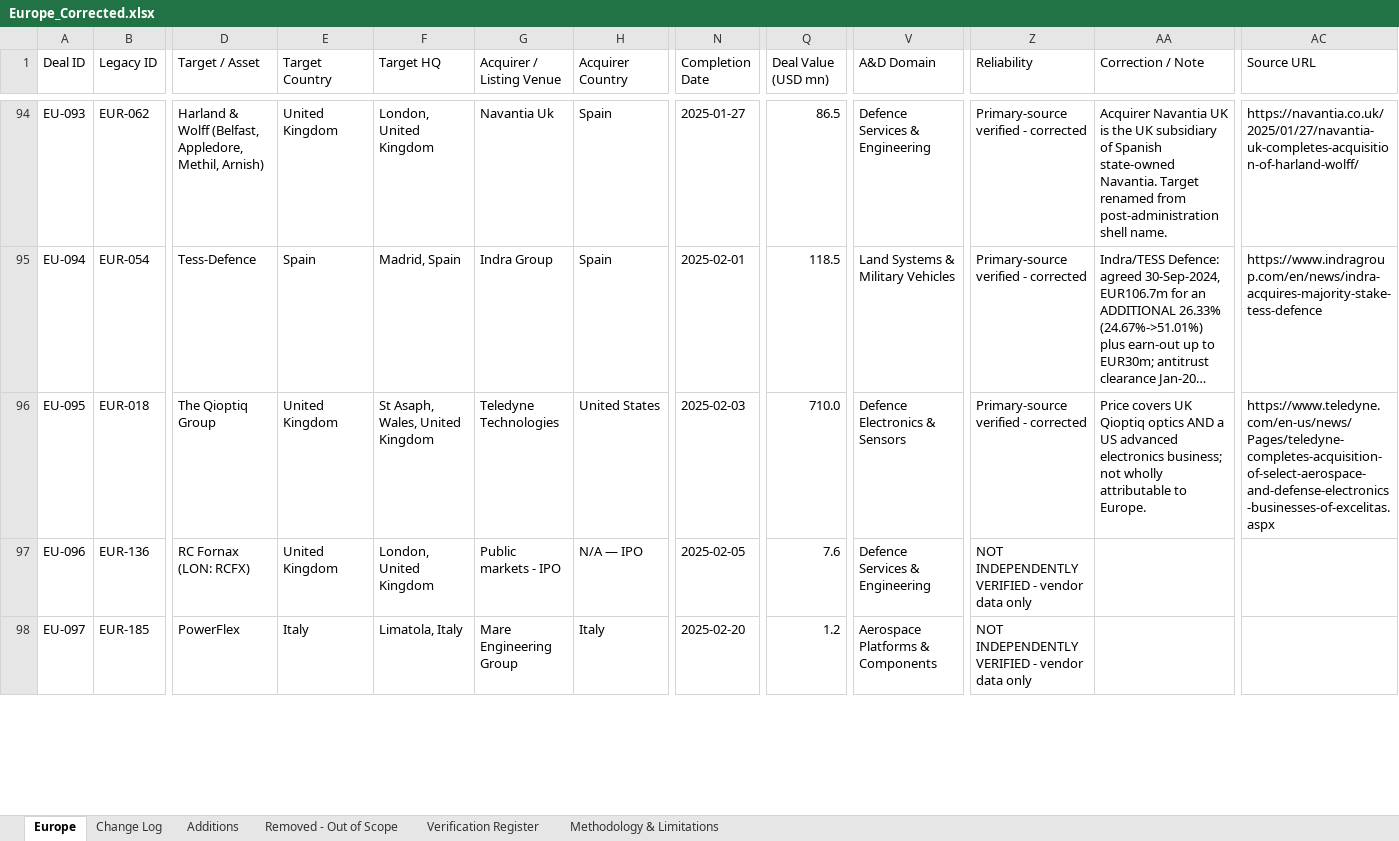
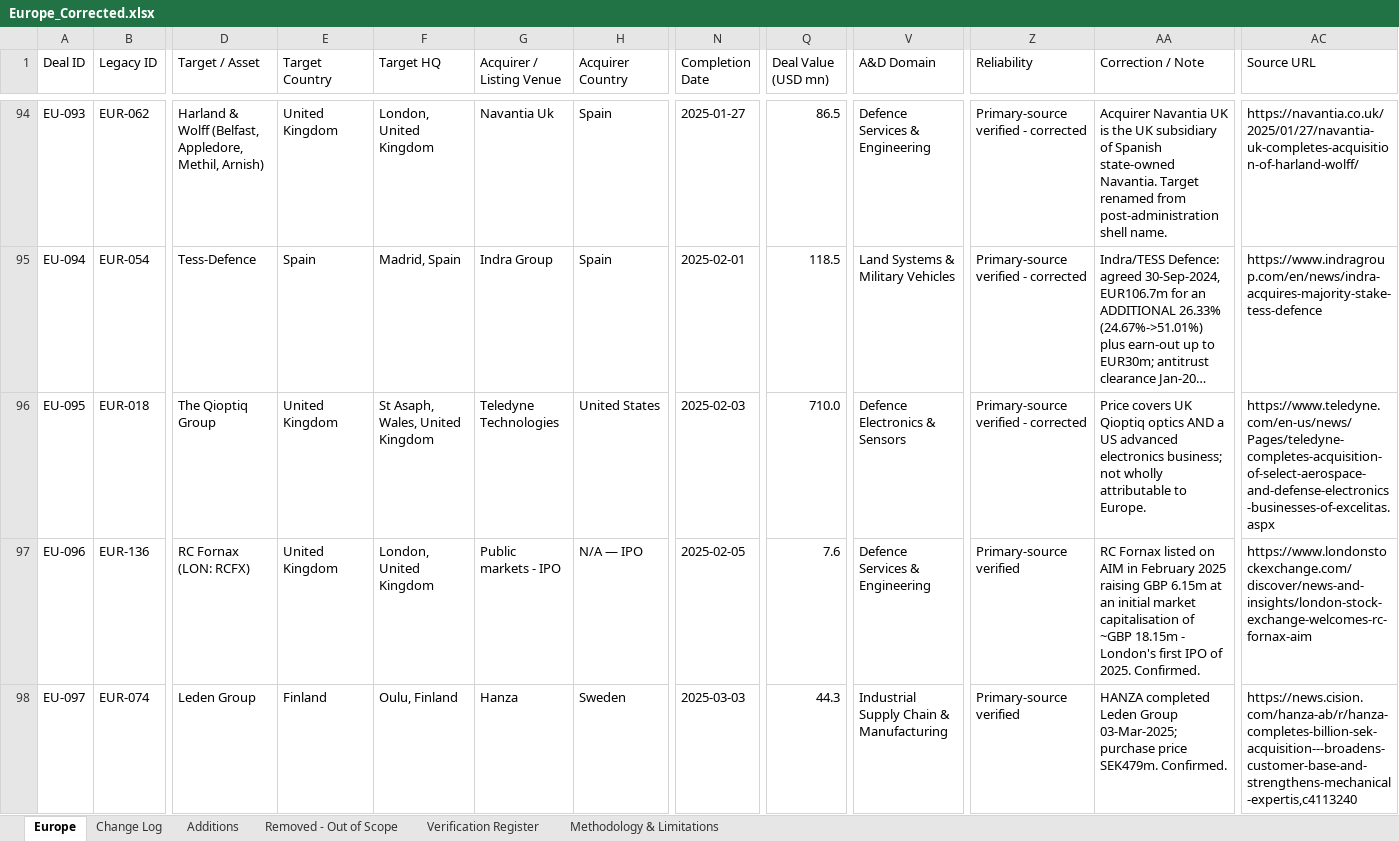
Before and after one commit to joshuaazoulay12-prog/vibe_coding, an Excel workbook: europe_ad_review/Europe_Corrected.xlsx, sheet Europe, drawn as a sheet; only a part is shown, gaps mark what is left out; long unchanged cells end in …; values as stored, in another font and other column widths than the file's, no cell formats; the diff covers the shown part only; the diff names each change by its address in the sheet, - before the commit and + after, or states it on an @@ line.

```diff
--- a/europe_ad_review/Europe_Corrected.xlsx (sheet Europe)
+++ b/europe_ad_review/Europe_Corrected.xlsx (sheet Europe)
-Z97:Z98 (Reliability): NOT INDEPENDENTLY VERIFIED - vendor data only
+Z97:Z98 (Reliability): Primary-source verified
-AA97 (Correction / Note): (empty)
+AA97 (Correction / Note): RC Fornax listed on AIM in February 2025 raising GBP 6.15m at an initial market capitalisation of ~GBP 18.15m - London's first IPO of 2025. Confirmed.
-AC97 (Source URL): (empty)
+AC97 (Source URL): https://www.londonstockexchange.com/discover/news-and-insights/london-stock-exchange-welcomes-rc-fornax-aim
-B98 (Legacy ID): EUR-185
+B98 (Legacy ID): EUR-074
-D98 (Target / Asset): PowerFlex
+D98 (Target / Asset): Leden Group
-E98 (Target Country): Italy
+E98 (Target Country): Finland
-F98 (Target HQ): Limatola, Italy
+F98 (Target HQ): Oulu, Finland
-G98 (Acquirer / Listing Venue): Mare Engineering Group
+G98 (Acquirer / Listing Venue): Hanza
-H98 (Acquirer Country): Italy
+H98 (Acquirer Country): Sweden
-N98 (Completion Date): 2025-02-20
+N98 (Completion Date): 2025-03-03
-Q98 (Deal Value (USD mn)): 1.2
+Q98 (Deal Value (USD mn)): 44.3
-V98 (A&D Domain): Aerospace Platforms & Components
+V98 (A&D Domain): Industrial Supply Chain & Manufacturing
-AA98 (Correction / Note): (empty)
+AA98 (Correction / Note): HANZA completed Leden Group 03-Mar-2025; purchase price SEK479m. Confirmed.
-AC98 (Source URL): (empty)
+AC98 (Source URL): https://news.cision.com/hanza-ab/r/hanza-completes-billion-sek-acquisition---broadens-customer-base-and-strengthens-mechanical-expertis,c4113240
```
Also changed, not shown: 5 added rows, 5 removed rows and 1683 edited cells elsewhere in this sheet, sheet Change Log, sheet Verification Register, sheet Methodology & Limitations, cell formats, 4 other files.
